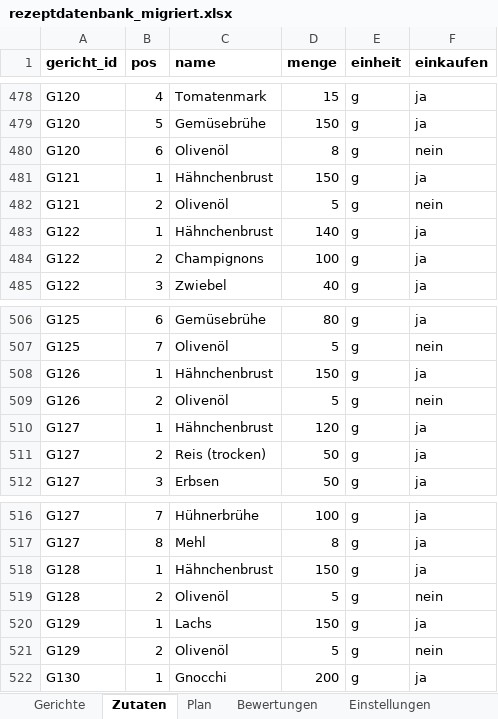
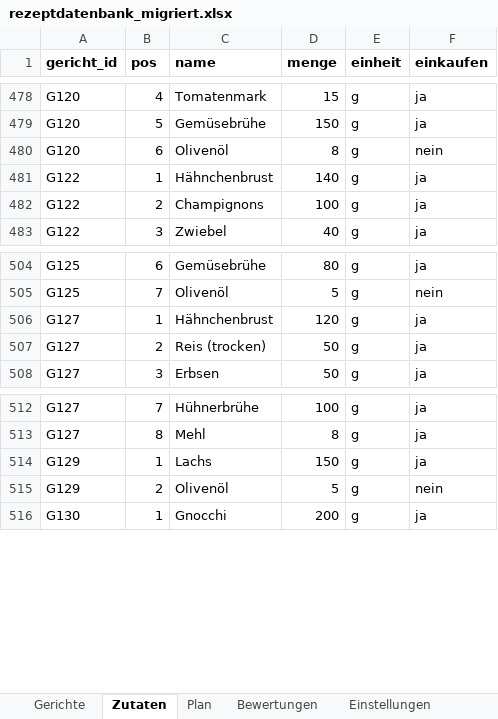
Before and after one commit to renexxt/Kochplaner, an Excel workbook: tools/export/rezeptdatenbank_migriert.xlsx, sheet Zutaten, drawn as a sheet; only a part is shown, gaps mark what is left out; values as stored, in another font and other column widths than the file's, no borders; the diff names each change by its address in the sheet, - before the commit and + after, or states it on an @@ line.

```diff
--- a/tools/export/rezeptdatenbank_migriert.xlsx (sheet Zutaten)
+++ b/tools/export/rezeptdatenbank_migriert.xlsx (sheet Zutaten)
-row 481: G121 | 1 | Hähnchenbrust | 150 | g | ja
-row 482: G121 | 2 | Olivenöl | 5 | g | nein
-row 508: G126 | 1 | Hähnchenbrust | 150 | g | ja
-row 509: G126 | 2 | Olivenöl | 5 | g | nein
-row 518: G128 | 1 | Hähnchenbrust | 150 | g | ja
-row 519: G128 | 2 | Olivenöl | 5 | g | nein
```
Also changed, not shown: sheet Gerichte, 1 other file.
